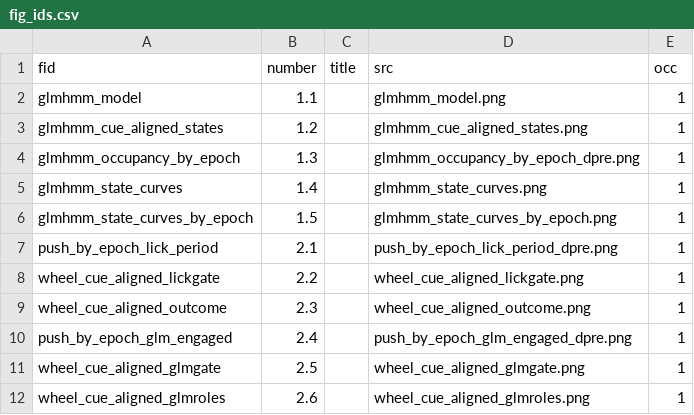
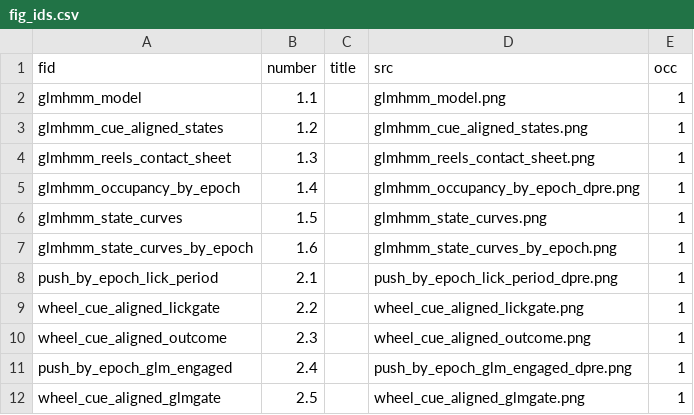
Before and after one commit to priya-srikanth/widefield_pipeline, a CSV file: docs/results_pages/states/fig_ids.csv, drawn as a sheet; only a part is shown; the shorter side is filled out with more unchanged rows.

```diff
--- a/docs/results_pages/states/fig_ids.csv
+++ b/docs/results_pages/states/fig_ids.csv
@@ -3,5 +3,6 @@ glmhmm_model,1.1,,glmhmm_model.png,1
 glmhmm_cue_aligned_states,1.2,,glmhmm_cue_aligned_states.png,1
-glmhmm_occupancy_by_epoch,1.3,,glmhmm_occupancy_by_epoch_dpre.png,1
-glmhmm_state_curves,1.4,,glmhmm_state_curves.png,1
-glmhmm_state_curves_by_epoch,1.5,,glmhmm_state_curves_by_epoch.png,1
+glmhmm_reels_contact_sheet,1.3,,glmhmm_reels_contact_sheet.png,1
+glmhmm_occupancy_by_epoch,1.4,,glmhmm_occupancy_by_epoch_dpre.png,1
+glmhmm_state_curves,1.5,,glmhmm_state_curves.png,1
+glmhmm_state_curves_by_epoch,1.6,,glmhmm_state_curves_by_epoch.png,1
 push_by_epoch_lick_period,2.1,,push_by_epoch_lick_period_dpre.png,1
```
Also changed, not shown: 1 other file.
